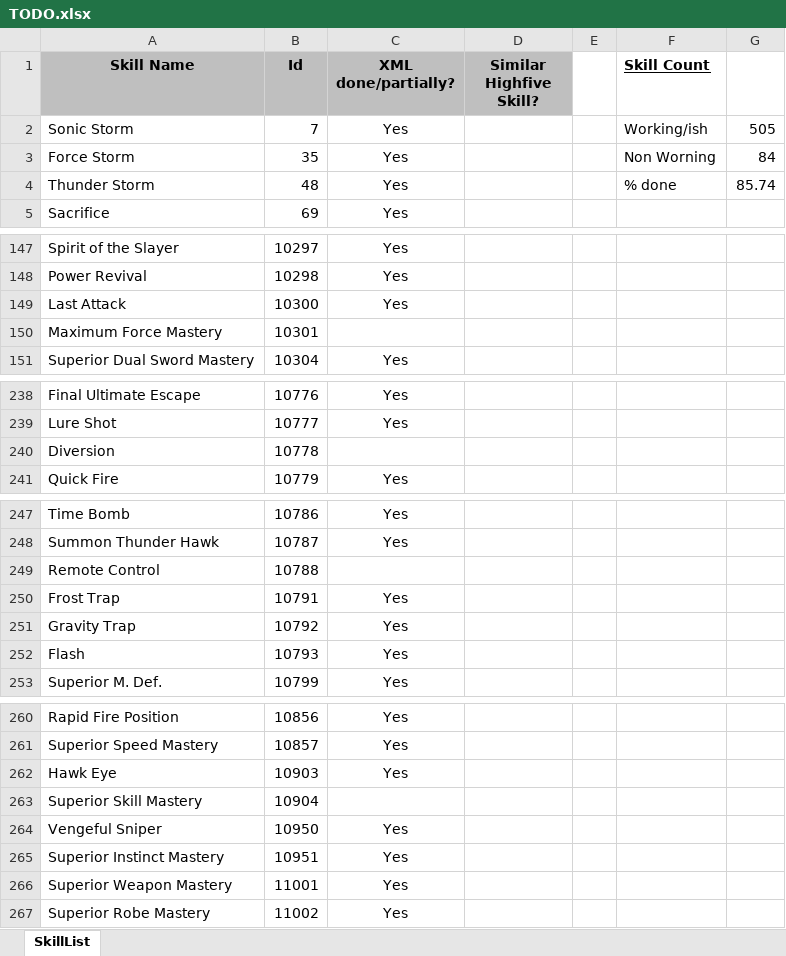
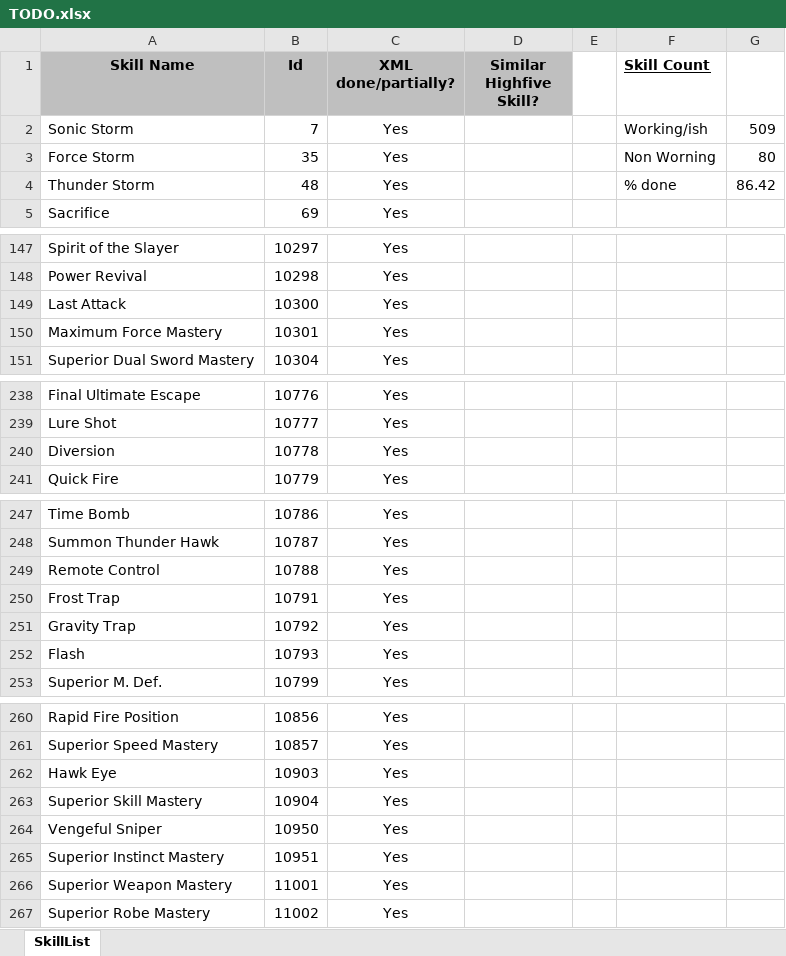
Before and after one commit to Enryu99/L2jMobius-01-11, an Excel workbook: trunk/dist/game/data/stats/skills/TODO.xlsx, sheet SkillList, drawn as a sheet; only a part is shown, gaps mark what is left out; values as stored, in another font and other column widths than the file's, no borders; the diff names each change by its address in the sheet, - before the commit and + after, or states it on an @@ line.

Commit message:
Skills Diversion (10778), Remote Control (10788) and Superior Skill Mastery (10904). Contributed by Sahar.

```diff
--- a/trunk/dist/game/data/stats/skills/TODO.xlsx (sheet SkillList)
+++ b/trunk/dist/game/data/stats/skills/TODO.xlsx (sheet SkillList)
-G2: 505
+G2: 509
-G3: 84
+G3: 80
-G4: 85.74
+G4: 86.42
-C150 (XML done/partially?): (empty)
+C150 (XML done/partially?): Yes
-C240 (XML done/partially?): (empty)
+C240 (XML done/partially?): Yes
-C249 (XML done/partially?): (empty)
+C249 (XML done/partially?): Yes
-C263 (XML done/partially?): (empty)
+C263 (XML done/partially?): Yes
```
Also changed, not shown: 5 other files.
